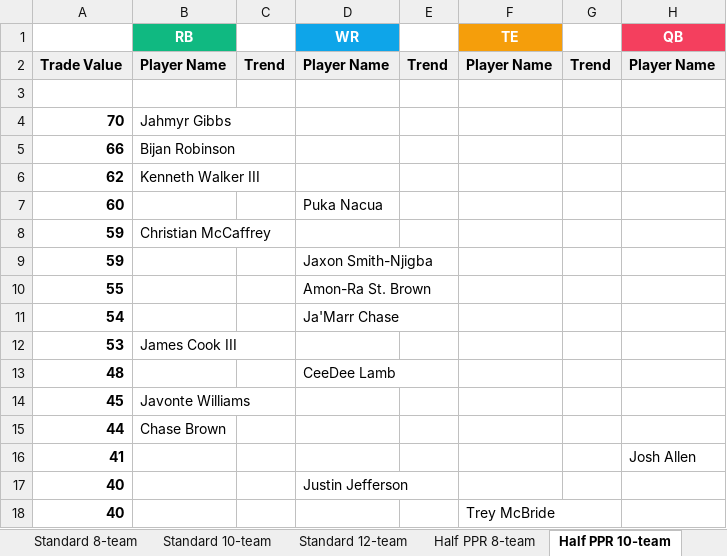
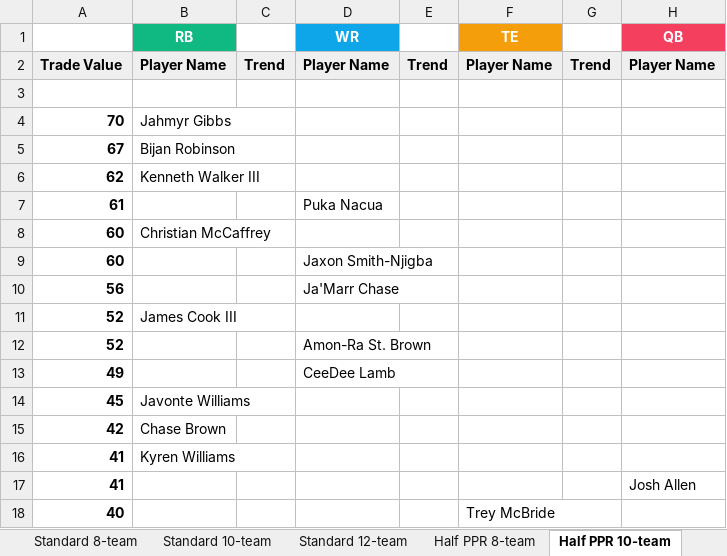
Before and after one commit to seoularpro/OddsVis, an Excel workbook: TradeValueSheets/TradeValues_AllCombinations.xlsx, sheet Half PPR 10-team, drawn as a sheet; only a part is shown; values as stored, in another font and other column widths than the file's, no borders; removed rows and columns are numbered as before the commit, all else as after; the diff covers the shown part only; the diff names each change by its address in the sheet, - before the commit and + after, or states it on an @@ line.

```diff
--- a/TradeValueSheets/TradeValues_AllCombinations.xlsx (sheet Half PPR 10-team)
+++ b/TradeValueSheets/TradeValues_AllCombinations.xlsx (sheet Half PPR 10-team)
-A5: 66
+A5: 67
+row 7: 61 |  |  | Puka Nacua
+row 8: 60 | Christian McCaffrey
-D9 (WR): Puka Nacua
+D9 (WR): Jaxon Smith-Njigba
-row 8: 59 | Christian McCaffrey
-row 9: 59 |  |  | Jaxon Smith-Njigba
-row 10: 55 |  |  | Amon-Ra St. Brown
-A10: 54
+A10: 56
-A11: 53
+A11: 52
-row 13: 48 |  |  | CeeDee Lamb
+row 12: 52 |  |  | Amon-Ra St. Brown
+row 13: 49 |  |  | CeeDee Lamb
-A15: 44
+A15: 42
+row 16: 41 | Kyren Williams
-row 17: 40 |  |  | Justin Jefferson
```
Also changed, not shown: 19 added rows, 19 removed rows, 3 moved rows and 12 edited cells elsewhere in this sheet, sheet Half PPR 12-team, sheet Standard 12-team, sheet Half PPR 8-team, sheet Standard 10-team, sheet Full PPR 10-team, sheet Full PPR 12-team, 2 more sheets, TradeValueSheets/TradeValues_FullPPR_8team.xlsx, TradeValueSheets/TradeValues_HalfPPR_10team.xlsx, 18 other files.
